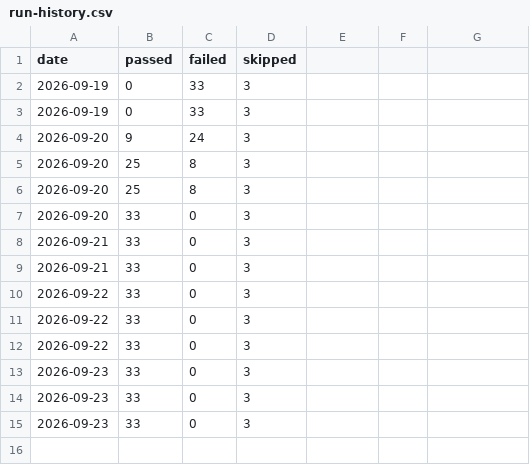
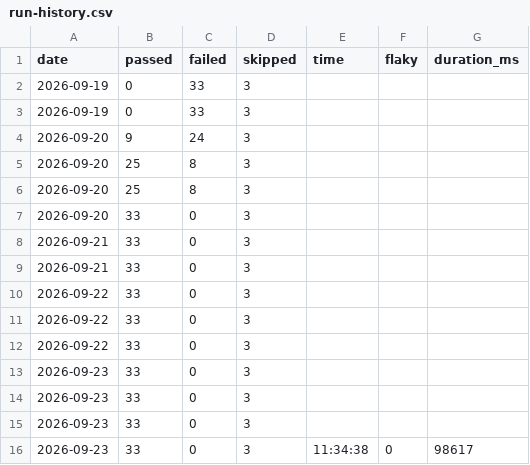
Before and after one commit to asos-koyeshassan/Rabiun-QA, a CSV file: data/run-history.csv, drawn as a sheet.

```diff
--- a/data/run-history.csv
+++ b/data/run-history.csv
@@ -1,2 +1,2 @@
-date,passed,failed,skipped
+date,passed,failed,skipped,time,flaky,duration_ms
 2026-09-19,0,33,3
@@ -15 +15,2 @@ date,passed,failed,skipped
 2026-09-23,33,0,3
+2026-09-23,33,0,3,11:34:38,0,98617
```
Also changed, not shown: data/lighthouse-history.csv, 1 other file.
